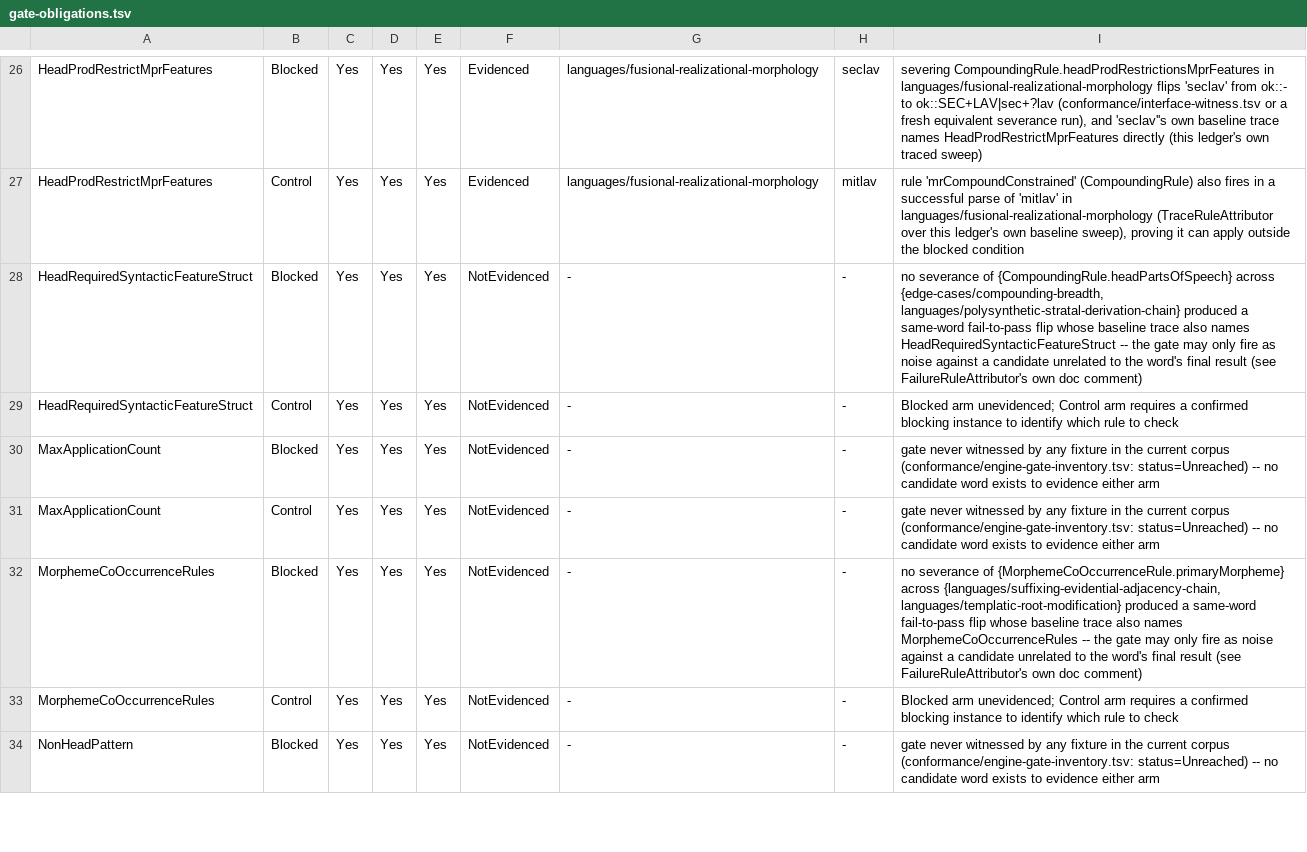
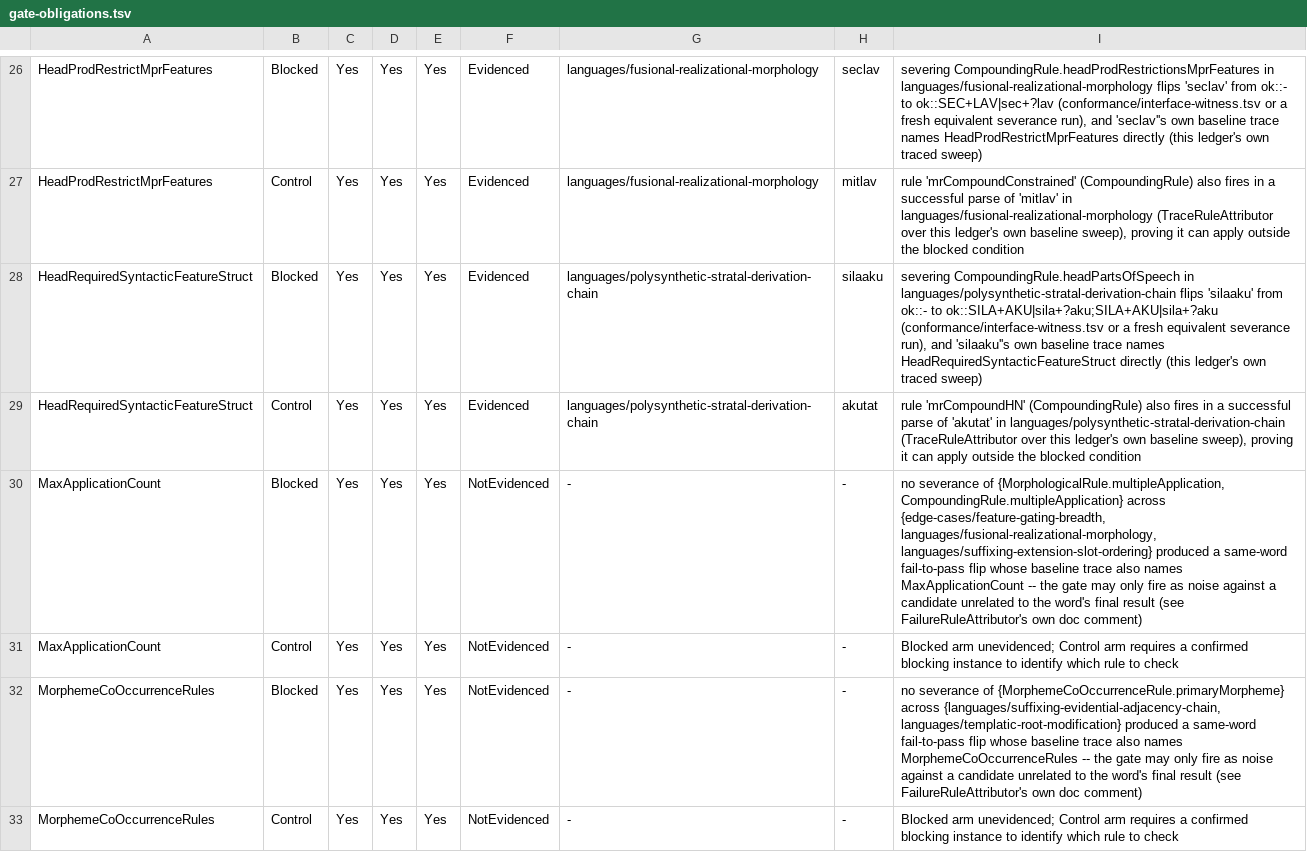
Before and after one commit to sillsdev/machine, a TSV file: conformance/gate-obligations.tsv, drawn as a sheet; only a part is shown, gaps mark what is left out; the shorter side is filled out with more unchanged rows.

```diff
--- a/conformance/gate-obligations.tsv
+++ b/conformance/gate-obligations.tsv
@@ -27,6 +27,6 @@ HeadProdRestrictMprFeatures	Blocked	Yes	Yes	Yes	Evidenced	languages/fusional-rea
 HeadProdRestrictMprFeatures	Control	Yes	Yes	Yes	Evidenced	languages/fusional-realizational-morphology	mitlav	rule 'mrCompoundConstrained' (CompoundingRule) also fires in a successful parse of 'mitlav' in languages/fusional-realizational-morphology (TraceRuleAttributor over this ledger's own baseline sweep), proving it can apply outside the blocked condition
-HeadRequiredSyntacticFeatureStruct	Blocked	Yes	Yes	Yes	NotEvidenced	-	-	no severance of {CompoundingRule.headPartsOfSpeech} across {edge-cases/compounding-breadth, languages/polysynthetic-stratal-derivation-chain} produced a same-word fail-to-pass flip whose baseline trace also names HeadRequiredSyntacticFeatureStruct -- the gate may only fire as noise against a candidate unrelated to the word's final result (see FailureRuleAttributor's own doc comment)
-HeadRequiredSyntacticFeatureStruct	Control	Yes	Yes	Yes	NotEvidenced	-	-	Blocked arm unevidenced; Control arm requires a confirmed blocking instance to identify which rule to check
-MaxApplicationCount	Blocked	Yes	Yes	Yes	NotEvidenced	-	-	gate never witnessed by any fixture in the current corpus (conformance/engine-gate-inventory.tsv: status=Unreached) -- no candidate word exists to evidence either arm
-MaxApplicationCount	Control	Yes	Yes	Yes	NotEvidenced	-	-	gate never witnessed by any fixture in the current corpus (conformance/engine-gate-inventory.tsv: status=Unreached) -- no candidate word exists to evidence either arm
+HeadRequiredSyntacticFeatureStruct	Blocked	Yes	Yes	Yes	Evidenced	languages/polysynthetic-stratal-derivation-chain	silaaku	severing CompoundingRule.headPartsOfSpeech in languages/polysynthetic-stratal-derivation-chain flips 'silaaku' from ok::- to ok::SILA+AKU|sila+?aku;SILA+AKU|sila+?aku (conformance/interface-witness.tsv or a fresh equivalent severance run), and 'silaaku''s own baseline trace names HeadRequiredSyntacticFeatureStruct directly (this ledger's own traced sweep)
+HeadRequiredSyntacticFeatureStruct	Control	Yes	Yes	Yes	Evidenced	languages/polysynthetic-stratal-derivation-chain	akutat	rule 'mrCompoundHN' (CompoundingRule) also fires in a successful parse of 'akutat' in languages/polysynthetic-stratal-derivation-chain (TraceRuleAttributor over this ledger's own baseline sweep), proving it can apply outside the blocked condition
+MaxApplicationCount	Blocked	Yes	Yes	Yes	NotEvidenced	-	-	no severance of {MorphologicalRule.multipleApplication, CompoundingRule.multipleApplication} across {edge-cases/feature-gating-breadth, languages/fusional-realizational-morphology, languages/suffixing-extension-slot-ordering} produced a same-word fail-to-pass flip whose baseline trace also names MaxApplicationCount -- the gate may only fire as noise against a candidate unrelated to the word's final result (see FailureRuleAttributor's own doc comment)
+MaxApplicationCount	Control	Yes	Yes	Yes	NotEvidenced	-	-	Blocked arm unevidenced; Control arm requires a confirmed blocking instance to identify which rule to check
 MorphemeCoOccurrenceRules	Blocked	Yes	Yes	Yes	NotEvidenced	-	-	no severance of {MorphemeCoOccurrenceRule.primaryMorpheme} across {languages/suffixing-evidential-adjacency-chain, languages/templatic-root-modification} produced a same-word fail-to-pass flip whose baseline trace also names MorphemeCoOccurrenceRules -- the gate may only fire as noise against a candidate unrelated to the word's final result (see FailureRuleAttributor's own doc comment)
```
Also changed, not shown: conformance/construct-claim-corroboration.tsv, conformance/coverage.csv, 19 other files.
